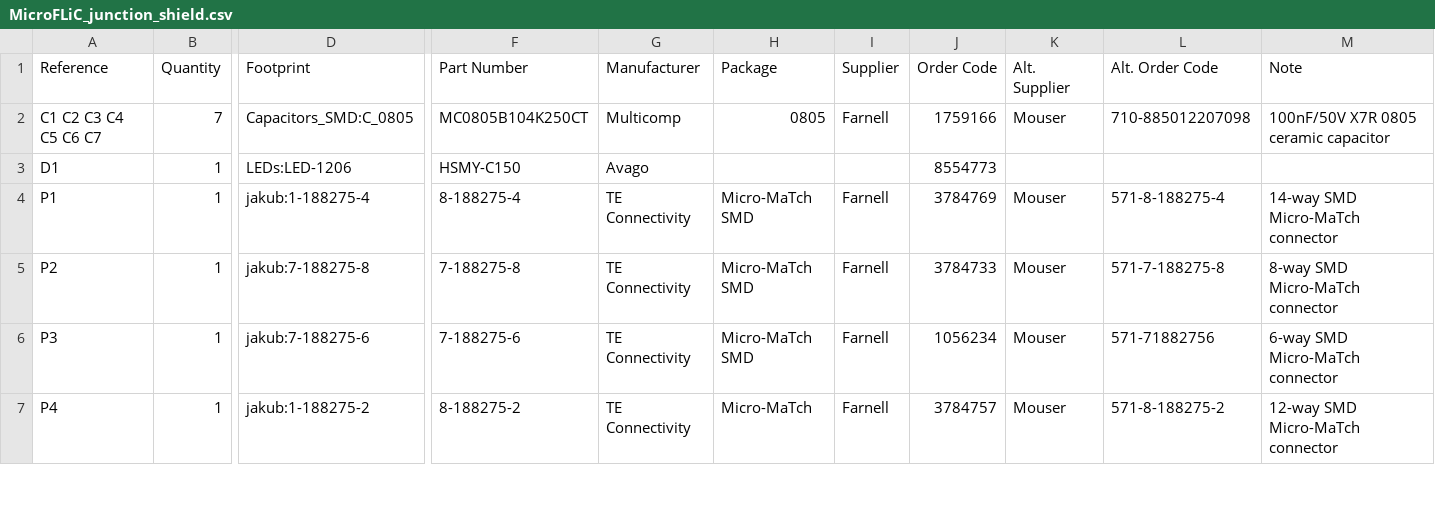
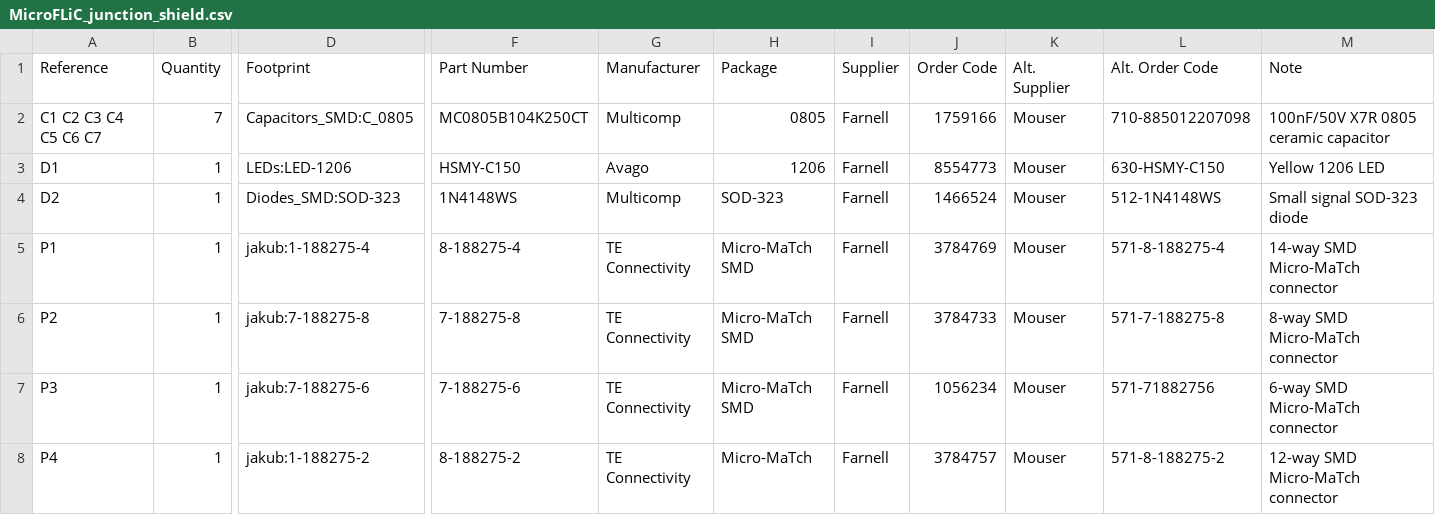
Before and after one commit to jnedbal/MicroFLiC_junction_shield_1_1, a CSV file: MicroFLiC_junction_shield.csv, drawn as a sheet; only a part is shown, gaps mark what is left out; rows hold the shown columns only; the diff covers the shown part only; the diff names each change by its address in the sheet, - before the commit and + after, or states it on an @@ line.

Commit message:
Finished adding full part descriptions

```diff
--- a/MicroFLiC_junction_shield.csv
+++ b/MicroFLiC_junction_shield.csv
-H3 (Package): (empty)
+H3 (Package): 1206
-I3 (Supplier): (empty)
+I3 (Supplier): Farnell
-K3 (Alt. Supplier): (empty)
+K3 (Alt. Supplier): Mouser
-L3 (Alt. Order Code): (empty)
+L3 (Alt. Order Code): 630-HSMY-C150
-M3 (Note): (empty)
+M3 (Note): Yellow 1206 LED
+row 4: D2 | 1 | Diodes_SMD:SOD-323 | 1N4148WS | Multicomp | SOD-323 | Farnell | 1466524 | Mouser | 512-1N4148WS | Small signal SOD-323 diode
```
Also changed, not shown: 1 added row, 1 removed row and 34 edited cells elsewhere in this file, 11 other files.
